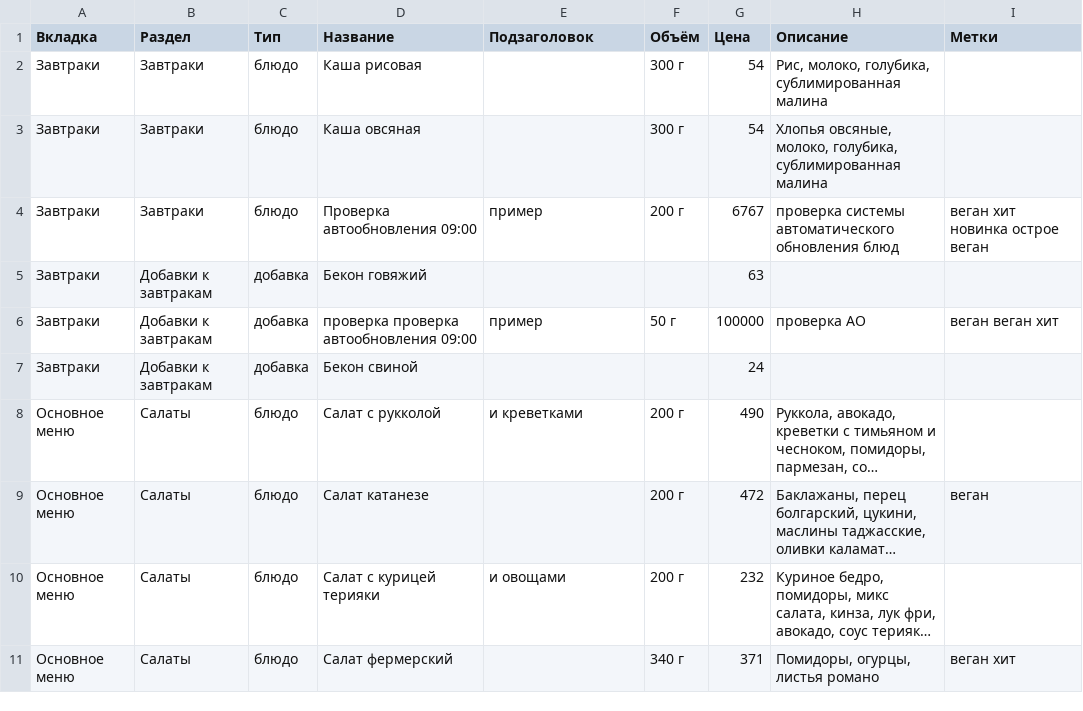
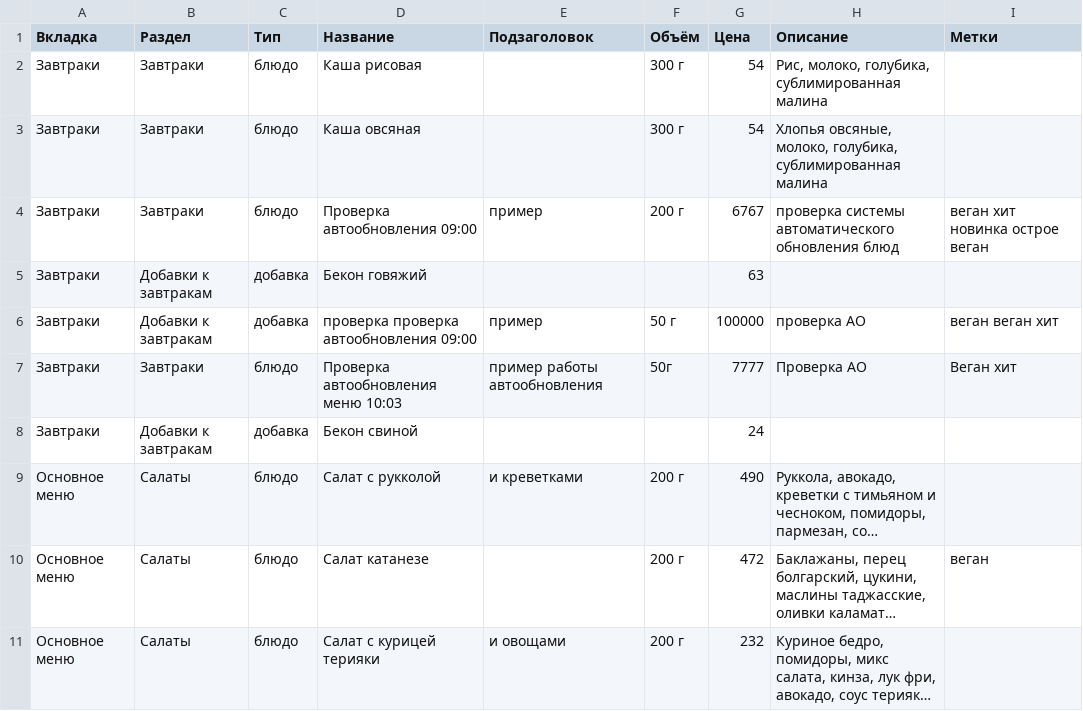
Before and after one commit to Top4Rest/topchik-rumyantsevo, a CSV file: data/menu.csv, drawn as a sheet; only a part is shown; the shorter side is filled out with more unchanged rows; long unchanged cells end in ….

```diff
--- a/data/menu.csv
+++ b/data/menu.csv
@@ -6,2 +6,3 @@
 Завтраки,Добавки к завтракам,добавка,проверка проверка автообновления 09:00,пример,50 г,100000,проверка АО,веган веган хит
+Завтраки,Завтраки,блюдо,Проверка автообновления меню 10:03,пример работы автообновления,50г,7777,Проверка АО,Веган хит
 Завтраки,Добавки к завтракам,добавка,Бекон свиной,,,24,,
```
